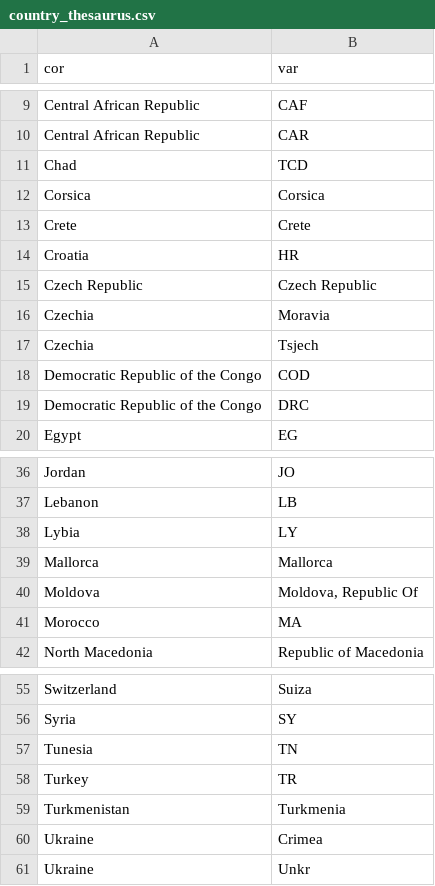
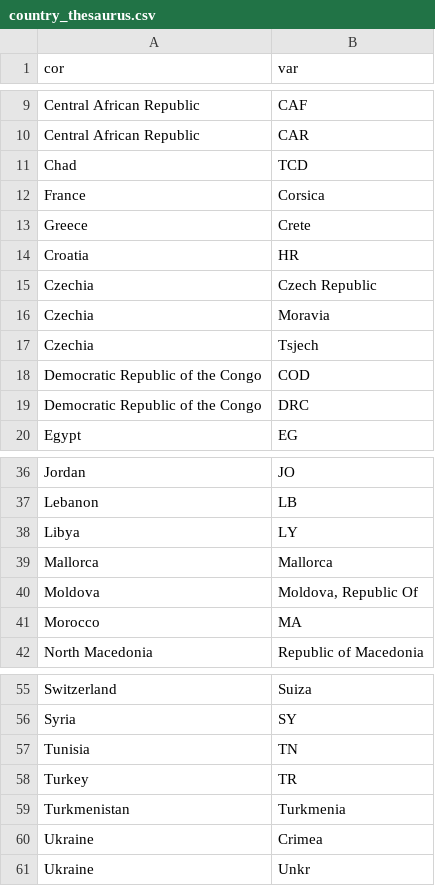
Before and after one commit to ropensci/c14bazAAR, a CSV file: data-raw/country_thesaurus.csv, drawn as a sheet; only a part is shown, gaps mark what is left out.

Commit message:
fixed some wrong entries in the country thesaurus after feedback from @joeroe

```diff
--- a/data-raw/country_thesaurus.csv
+++ b/data-raw/country_thesaurus.csv
@@ -11,6 +11,6 @@ Central African Republic,CAR
 Chad,TCD
-Corsica,Corsica
-Crete,Crete
+France,Corsica
+Greece,Crete
 Croatia,HR
-Czech Republic,Czech Republic
+Czechia,Czech Republic
 Czechia,Moravia
@@ -37,3 +37,3 @@ Jordan,JO
 Lebanon,LB
-Lybia,LY
+Libya,LY
 Mallorca,Mallorca
@@ -56,3 +56,3 @@ Switzerland,Suiza
 Syria,SY
-Tunesia,TN
+Tunisia,TN
 Turkey,TR
```
